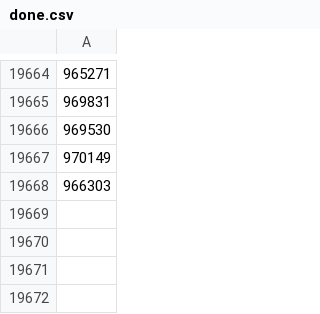
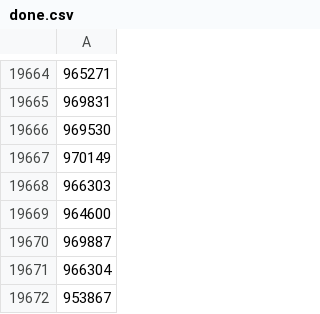
Before and after one commit to skyinthehand/smash_database, a CSV file: state/startgg/done.csv, drawn as a sheet; only a part is shown, gaps mark what is left out.

```diff
--- a/state/startgg/done.csv
+++ b/state/startgg/done.csv
@@ -19668 +19668,5 @@
 966303
+964600
+969887
+966304
+953867
```
Also changed, not shown: 18 other files.
